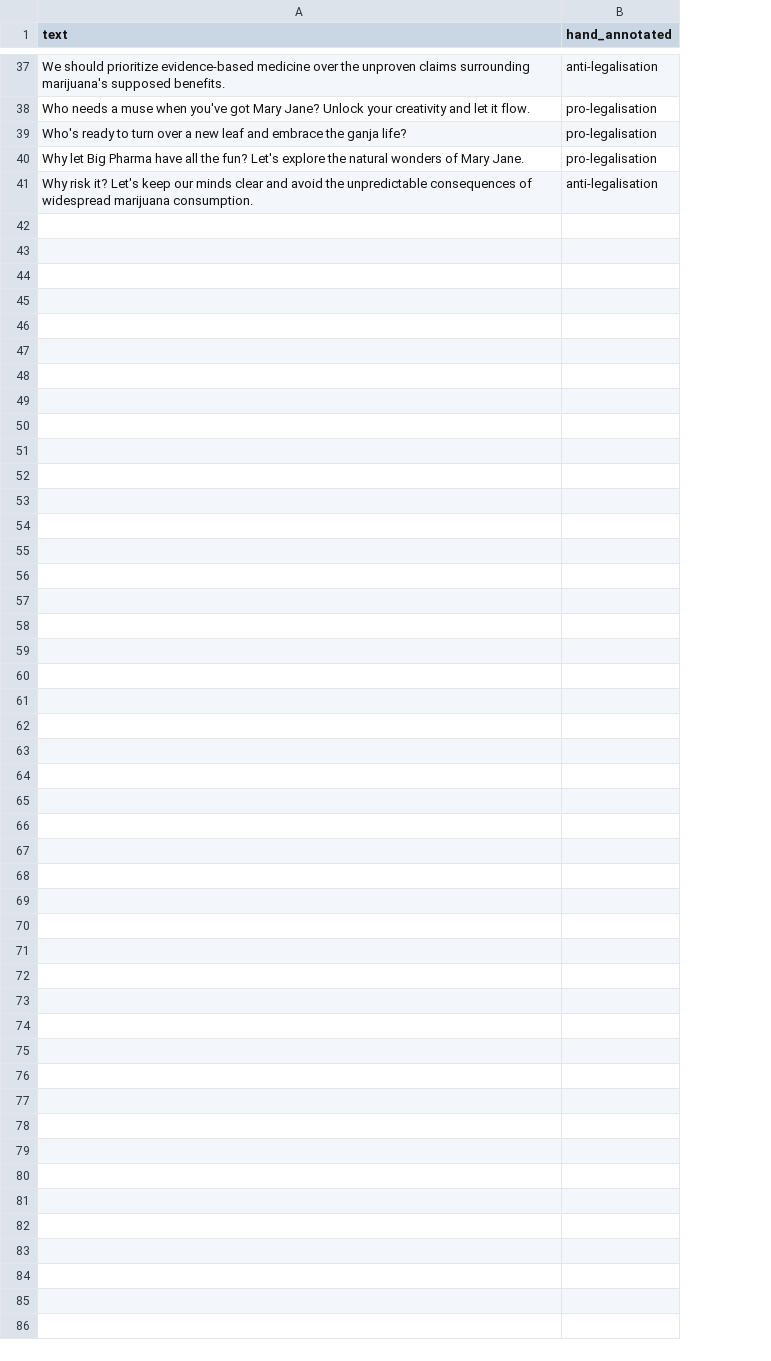
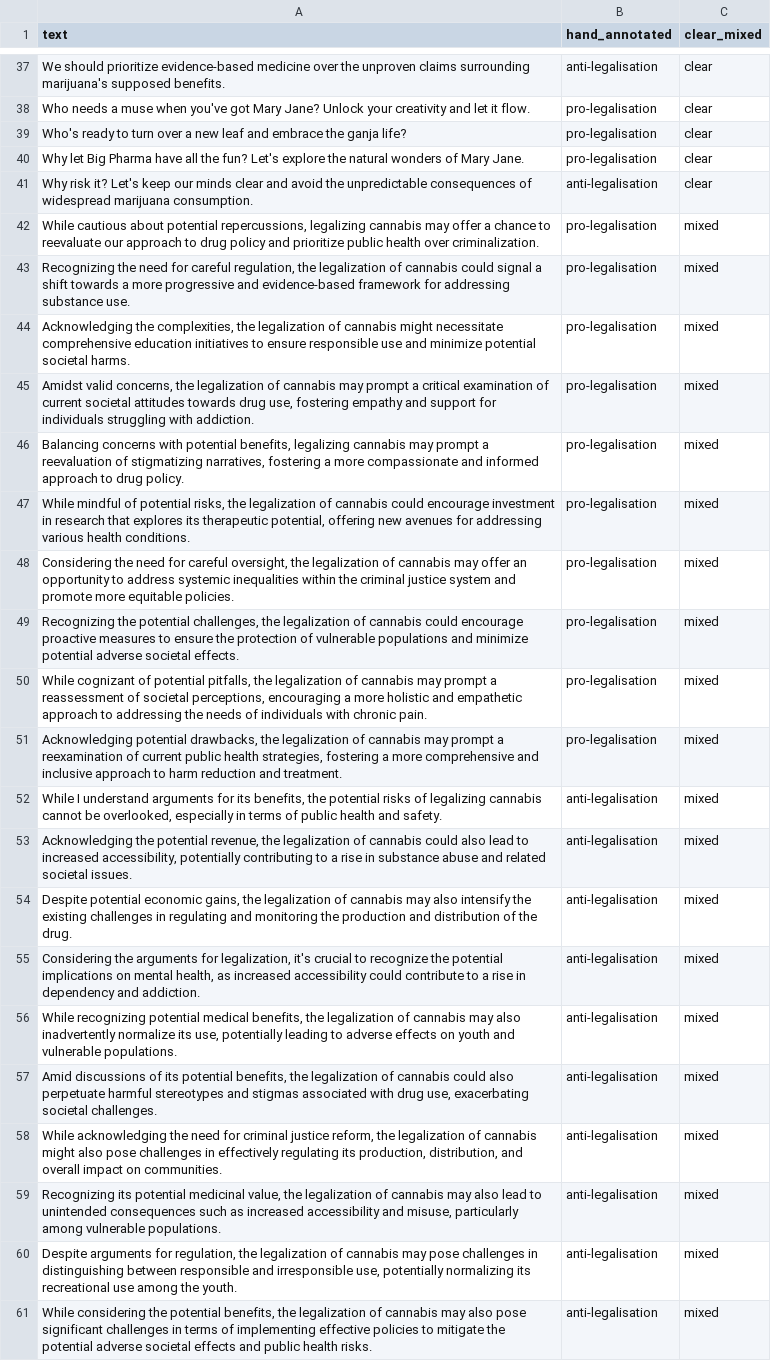
Before and after one commit to ltu-capr/zsl-text-tutorial, a CSV file: Data/cannabis_legalisation.csv, drawn as a sheet; only a part is shown, gaps mark what is left out; the diff names each change by its address in the sheet, - before the commit and + after, or states it on an @@ line.

Commit message:
Add mixed examples

```diff
--- a/Data/cannabis_legalisation.csv
+++ b/Data/cannabis_legalisation.csv
+column C (clear_mixed), rows 37-41: all clear
+row 42: While cautious about potential repercussions, legalizing cannabis may offer a chance to reevaluate our approach to drug policy and prioritize public health over criminalization. | pro-legalisation | mixed
+row 43: Recognizing the need for careful regulation, the legalization of cannabis could signal a shift towards a more progressive and evidence-based framework for addressing substance use. | pro-legalisation | mixed
+row 44: Acknowledging the complexities, the legalization of cannabis might necessitate comprehensive education initiatives to ensure responsible use and minimize potential societal harms. | pro-legalisation | mixed
+row 45: Amidst valid concerns, the legalization of cannabis may prompt a critical examination of current societal attitudes towards drug use, fostering empathy and support for individuals struggling with addiction. | pro-legalisation | mixed
+row 46: Balancing concerns with potential benefits, legalizing cannabis may prompt a reevaluation of stigmatizing narratives, fostering a more compassionate and informed approach to drug policy. | pro-legalisation | mixed
+row 47: While mindful of potential risks, the legalization of cannabis could encourage investment in research that explores its therapeutic potential, offering new avenues for addressing various health conditions. | pro-legalisation | mixed
+row 48: Considering the need for careful oversight, the legalization of cannabis may offer an opportunity to address systemic inequalities within the criminal justice system and promote more equitable policies. | pro-legalisation | mixed
+row 49: Recognizing the potential challenges, the legalization of cannabis could encourage proactive measures to ensure the protection of vulnerable populations and minimize potential adverse societal effects. | pro-legalisation | mixed
+row 50: While cognizant of potential pitfalls, the legalization of cannabis may prompt a reassessment of societal perceptions, encouraging a more holistic and empathetic approach to addressing the needs of individuals with chronic pain. | pro-legalisation | mixed
+row 51: Acknowledging potential drawbacks, the legalization of cannabis may prompt a reexamination of current public health strategies, fostering a more comprehensive and inclusive approach to harm reduction and treatment. | pro-legalisation | mixed
+row 52: While I understand arguments for its benefits, the potential risks of legalizing cannabis cannot be overlooked, especially in terms of public health and safety. | anti-legalisation | mixed
+row 53: Acknowledging the potential revenue, the legalization of cannabis could also lead to increased accessibility, potentially contributing to a rise in substance abuse and related societal issues. | anti-legalisation | mixed
+row 54: Despite potential economic gains, the legalization of cannabis may also intensify the existing challenges in regulating and monitoring the production and distribution of the drug. | anti-legalisation | mixed
+row 55: Considering the arguments for legalization, it's crucial to recognize the potential implications on mental health, as increased accessibility could contribute to a rise in dependency and addiction. | anti-legalisation | mixed
+row 56: While recognizing potential medical benefits, the legalization of cannabis may also inadvertently normalize its use, potentially leading to adverse effects on youth and vulnerable populations. | anti-legalisation | mixed
+row 57: Amid discussions of its potential benefits, the legalization of cannabis could also perpetuate harmful stereotypes and stigmas associated with drug use, exacerbating societal challenges. | anti-legalisation | mixed
+row 58: While acknowledging the need for criminal justice reform, the legalization of cannabis might also pose challenges in effectively regulating its production, distribution, and overall impact on communities. | anti-legalisation | mixed
+row 59: Recognizing its potential medicinal value, the legalization of cannabis may also lead to unintended consequences such as increased accessibility and misuse, particularly among vulnerable populations. | anti-legalisation | mixed
+row 60: Despite arguments for regulation, the legalization of cannabis may pose challenges in distinguishing between responsible and irresponsible use, potentially normalizing its recreational use among the youth. | anti-legalisation | mixed
+row 61: While considering the potential benefits, the legalization of cannabis may also pose significant challenges in terms of implementing effective policies to mitigate the potential adverse societal effects and public health risks. | anti-legalisation | mixed
```
